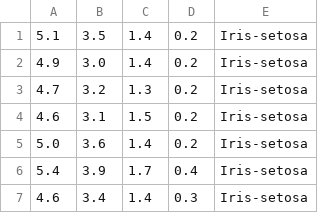
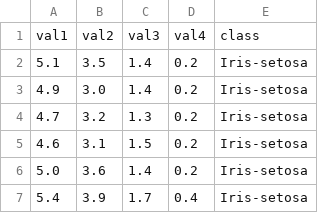
Before and after one commit to rikkamirra/mlearn, a CSV file: iris.csv, drawn as a sheet; only a part is shown; the shorter side is filled out with more unchanged rows.

```diff
--- a/iris.csv
+++ b/iris.csv
@@ -1 +1,2 @@
+val1,val2,val3,val4,class
 5.1,3.5,1.4,0.2,Iris-setosa
```
Also changed, not shown: 3 other files.
